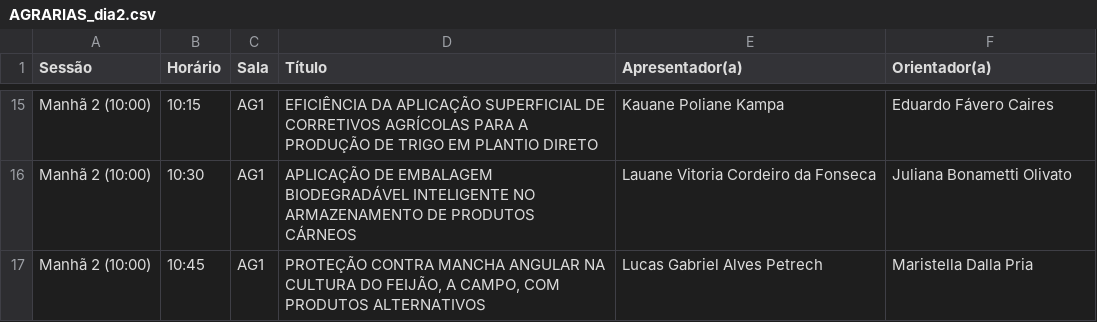
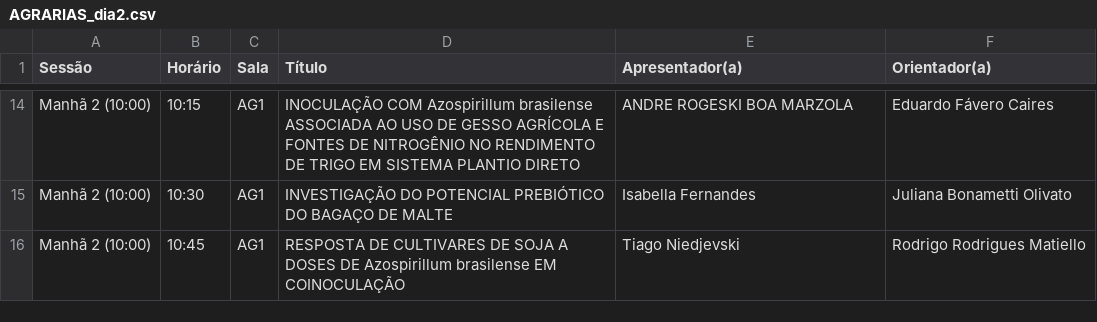
Before and after one commit to JRafaelRosa/Ensalamento, a CSV file: public/csv/AGRARIAS_dia2.csv, drawn as a sheet; only a part is shown, gaps mark what is left out; the diff covers the shown part only.

```diff
--- a/public/csv/AGRARIAS_dia2.csv
+++ b/public/csv/AGRARIAS_dia2.csv
@@ -15,3 +14,3 @@
-"Manhã 2 (10:00)","10:15","AG1","EFICIÊNCIA DA APLICAÇÃO SUPERFICIAL DE CORRETIVOS AGRÍCOLAS PARA A PRODUÇÃO DE TRIGO EM PLANTIO DIRETO","Kauane Poliane Kampa","Eduardo Fávero Caires"
-"Manhã 2 (10:00)","10:30","AG1","APLICAÇÃO DE EMBALAGEM BIODEGRADÁVEL INTELIGENTE NO ARMAZENAMENTO DE PRODUTOS CÁRNEOS","Lauane Vitoria Cordeiro da Fonseca","Juliana Bonametti Olivato"
-"Manhã 2 (10:00)","10:45","AG1","PROTEÇÃO CONTRA MANCHA ANGULAR NA CULTURA DO FEIJÃO, A CAMPO, COM PRODUTOS ALTERNATIVOS","Lucas Gabriel Alves Petrech","Maristella Dalla Pria"
+"Manhã 2 (10:00)","10:15","AG1","INOCULAÇÃO COM Azospirillum brasilense ASSOCIADA AO USO DE GESSO AGRÍCOLA E FONTES DE NITROGÊNIO NO RENDIMENTO DE TRIGO EM SISTEMA PLANTIO DIRETO","ANDRE ROGESKI BOA MARZOLA","Eduardo Fávero Caires"
+"Manhã 2 (10:00)","10:30","AG1","INVESTIGAÇÃO DO POTENCIAL PREBIÓTICO DO BAGAÇO DE MALTE","Isabella Fernandes","Juliana Bonametti Olivato"
+"Manhã 2 (10:00)","10:45","AG1","RESPOSTA DE CULTIVARES DE SOJA A DOSES DE Azospirillum brasilense EM COINOCULAÇÃO","Tiago Niedjevski","Rodrigo Rodrigues Matiello"
```
Also changed, not shown: 1 removed row and 31 edited cells elsewhere in this file, public/csv/AGRARIAS_dia1.csv, 4 other files.
